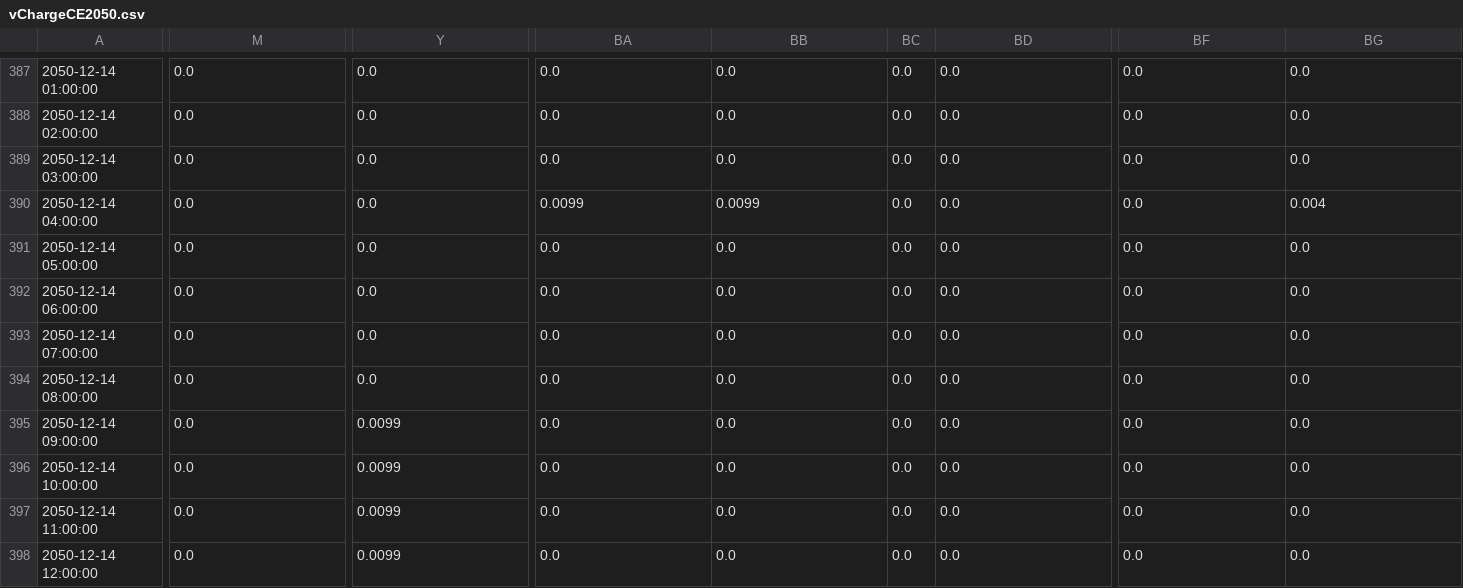
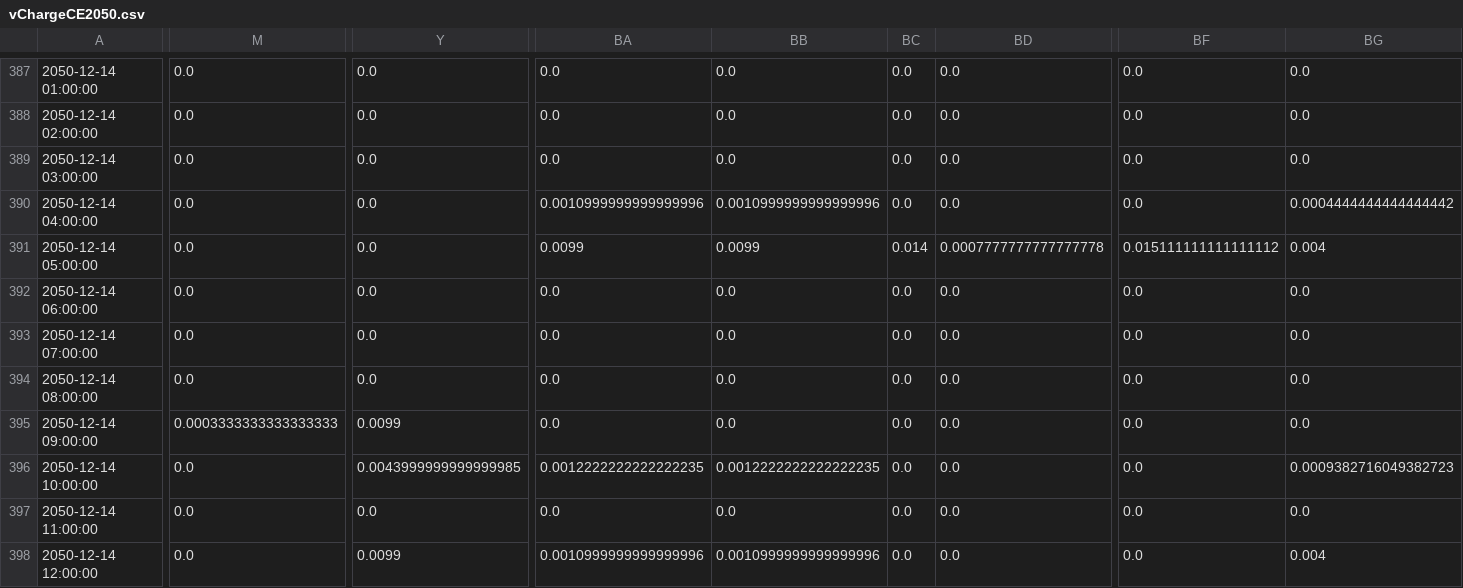
Before and after one commit to atpham88/Power-H2-MGA, a CSV file: Python/Results_ERCOT_reference_TrueREFERENCE/MGA/2050CO2Cap0/vChargeCE2050.csv, drawn as a sheet; only a part is shown, gaps mark what is left out; the diff covers the shown part only; the diff names each change by its address in the sheet, - before the commit and + after, or states it on an @@ line.

```diff
--- a/Python/Results_ERCOT_reference_TrueREFERENCE/MGA/2050CO2Cap0/vChargeCE2050.csv
+++ b/Python/Results_ERCOT_reference_TrueREFERENCE/MGA/2050CO2Cap0/vChargeCE2050.csv
-BA390: 0.0099
+BA390: 0.0010999999999999996
-BB390: 0.0099
+BB390: 0.0010999999999999996
-BG390: 0.004
+BG390: 0.0004444444444444442
-BA391: 0.0
+BA391: 0.0099
-BB391: 0.0
+BB391: 0.0099
-BC391: 0.0
+BC391: 0.014
-BD391: 0.0
+BD391: 0.0007777777777777778
-BF391: 0.0
+BF391: 0.015111111111111112
-BG391: 0.0
+BG391: 0.004
-M395: 0.0
+M395: 0.0003333333333333333
-Y396: 0.0099
+Y396: 0.0043999999999999985
-BA396: 0.0
+BA396: 0.0012222222222222235
-BB396: 0.0
+BB396: 0.0012222222222222235
-BG396: 0.0
+BG396: 0.0009382716049382723
-Y397: 0.0099
+Y397: 0.0
-BA398: 0.0
+BA398: 0.0010999999999999996
-BB398: 0.0
+BB398: 0.0010999999999999996
-BG398: 0.0
+BG398: 0.004
```
Also changed, not shown: 165 edited cells elsewhere in this file, Python/Results_ERCOT_reference_TrueREFERENCE/MGA/2050CO2Cap0/mcGenCE2050.csv, Python/Results_ERCOT_reference_TrueREFERENCE/MGA/2050CO2Cap0/vChargetechCE2050.csv, 21 other files.
